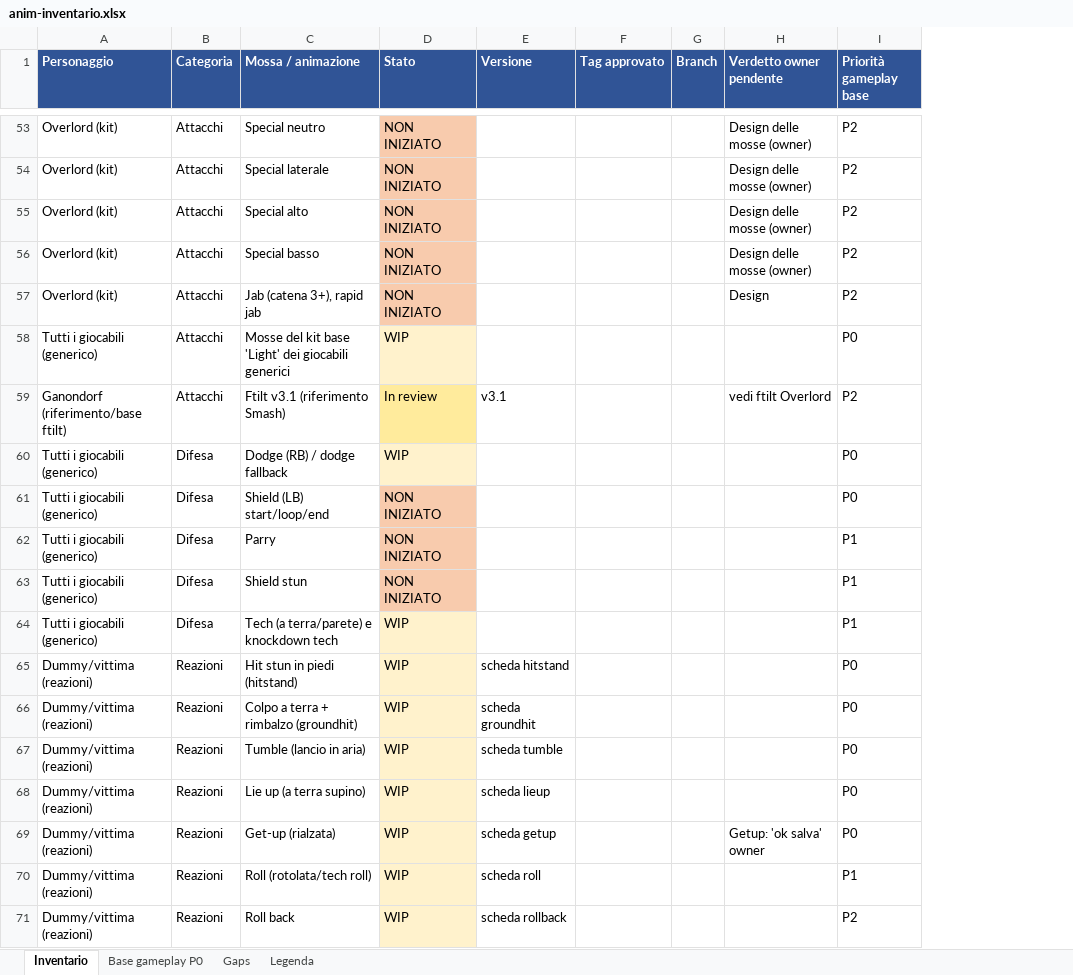
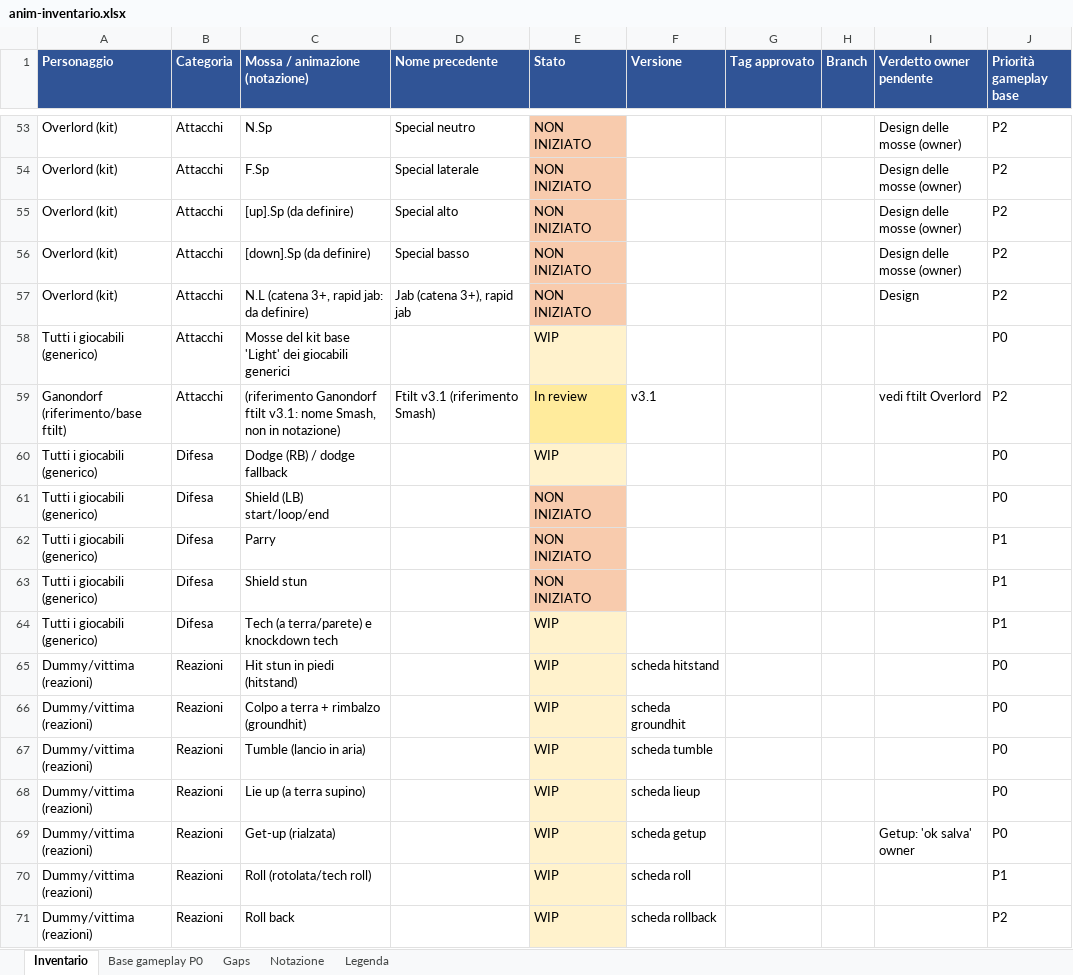
Before and after one commit to xJusteen47/GASP_GiustinoTest_5.8, an Excel workbook: docs/notes/anim-inventario.xlsx, sheet Inventario, drawn as a sheet; only a part is shown, gaps mark what is left out; values as stored, in another font and other column widths than the file's, no borders; addresses are those after the commit; the diff covers the shown part only; the diff names each change by its address in the sheet, - before the commit and + after, or states it on an @@ line.

```diff
--- a/docs/notes/anim-inventario.xlsx (sheet Inventario)
+++ b/docs/notes/anim-inventario.xlsx (sheet Inventario)
+sheet tab: Notazione
+column C (Mossa / animazione (notazione)), rows 53-71: N.Sp | F.Sp | [up].Sp (da definire) | [down].Sp (da definire) | N.L (catena 3+, rapid jab: da definire) | Mosse del kit base 'Light' dei giocabili generici | (riferimento Ganondorf ftilt v3.1: nome Smash, non in notazione) | Dodge (RB) / dodge fallback | Shield (LB) start/loop/end | Parry | Shield stun | Tech (a terra/parete) e knockdown tech | Hit stun in piedi (hitstand) | Colpo a terra + rimbalzo (groundhit) | Tumble (lancio in aria) | Lie up (a terra supino) | Get-up (rialzata) | Roll (rotolata/tech roll) | Roll back
-D1: Mossa / animazione
+D1: Nome precedente
-D58 (Nome precedente): Mosse del kit base 'Light' dei giocabili generici
+D58 (Nome precedente): (empty)
-D60 (Nome precedente): Dodge (RB) / dodge fallback
+D60 (Nome precedente): (empty)
-D61 (Nome precedente): Shield (LB) start/loop/end
+D61 (Nome precedente): (empty)
-D62 (Nome precedente): Parry
+D62 (Nome precedente): (empty)
-D63 (Nome precedente): Shield stun
+D63 (Nome precedente): (empty)
-D64 (Nome precedente): Tech (a terra/parete) e knockdown tech
+D64 (Nome precedente): (empty)
-D65 (Nome precedente): Hit stun in piedi (hitstand)
+D65 (Nome precedente): (empty)
-D66 (Nome precedente): Colpo a terra + rimbalzo (groundhit)
+D66 (Nome precedente): (empty)
-D67 (Nome precedente): Tumble (lancio in aria)
+D67 (Nome precedente): (empty)
-D68 (Nome precedente): Lie up (a terra supino)
+D68 (Nome precedente): (empty)
-D69 (Nome precedente): Get-up (rialzata)
+D69 (Nome precedente): (empty)
-D70 (Nome precedente): Roll (rotolata/tech roll)
+D70 (Nome precedente): (empty)
-D71 (Nome precedente): Roll back
+D71 (Nome precedente): (empty)
```
Also changed, not shown: 8 added rows and 76 edited cells elsewhere in this sheet, sheet Gaps, sheet Base gameplay P0, 1 other file.
